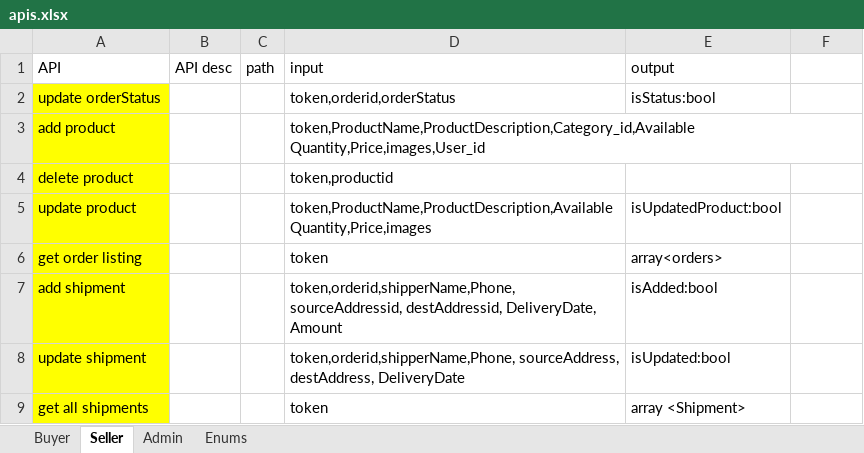
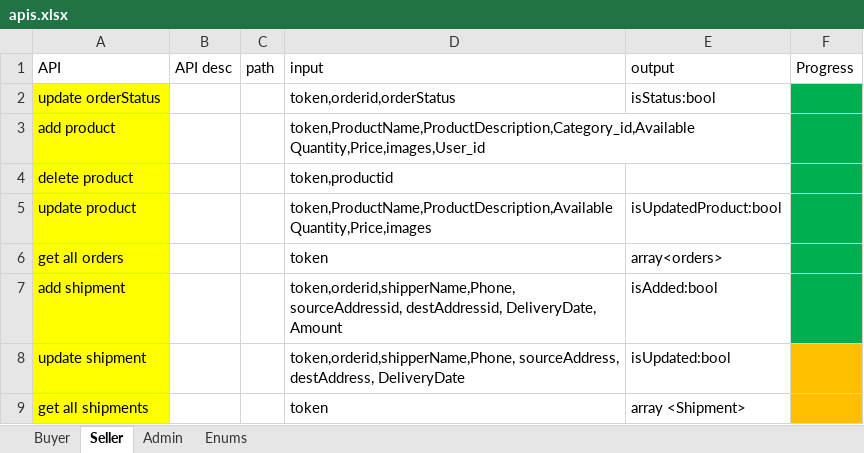
Before and after one commit to usman3656/Thrift_Store, an Excel workbook: apis.xlsx, sheet Seller, drawn as a sheet; values as stored, in another font and other column widths than the file's, no borders; the diff names each change by its address in the sheet, - before the commit and + after, or states it on an @@ line.

```diff
--- a/apis.xlsx (sheet Seller)
+++ b/apis.xlsx (sheet Seller)
-F1: (empty)
+F1: Progress
-F2:F7 fill: none
+F2:F7 fill: #00B050
-A6 (API): get order listing
+A6 (API): get all orders
-F8:F9 fill: none
+F8:F9 fill: #FFC000
```
Also changed, not shown: sheet Buyer, sheet Admin, sheet Enums, 2 other files.
